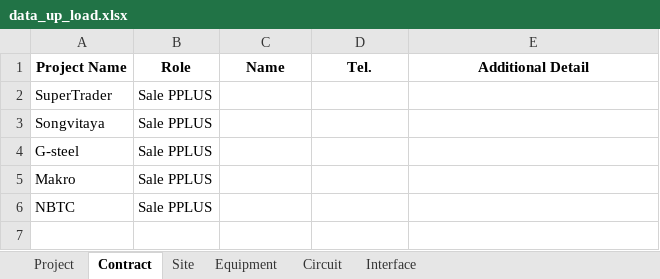
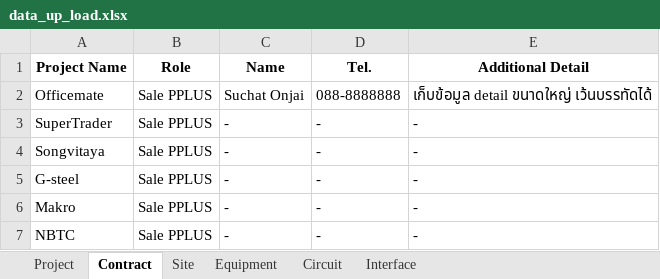
Before and after one commit to NatSuraden/noc_noc_project, an Excel workbook: noc_project/upload/data_up_load.xlsx, sheet Contract, drawn as a sheet; values as stored, in another font and other column widths than the file's, no borders; addresses are those after the commit; the diff names each change by its address in the sheet, - before the commit and + after, or states it on an @@ line.

```diff
--- a/noc_project/upload/data_up_load.xlsx (sheet Contract)
+++ b/noc_project/upload/data_up_load.xlsx (sheet Contract)
+row 2: Officemate | Sale PPLUS | Suchat Onjai | 088-8888888 | เก็บข้อมูล detail ขนาดใหญ่ เว้นบรรทัดได้
-C3:C7 (Name): (empty)
+C3:C7 (Name): -
-D3:D7 (Tel.): (empty)
+D3:D7 (Tel.): -
-E3:E7 (Additional Detail): (empty)
+E3:E7 (Additional Detail): -
```
Also changed, not shown: sheet Equipment, sheet Circuit, sheet Site, sheet Project, sheet Interface, 2 other files.
